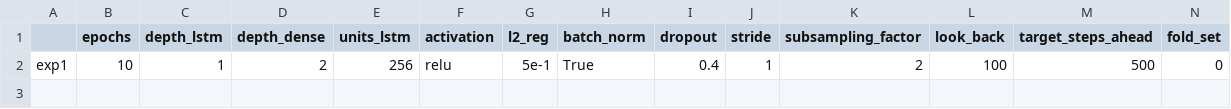
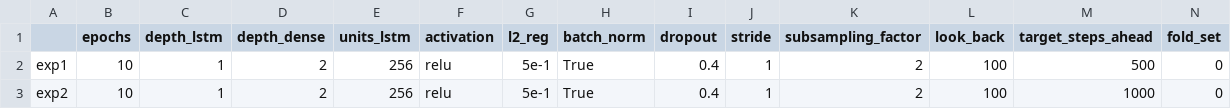
Before and after one commit to AlessiaRuggeri30/epileptic-seizure-prediction, a CSV file: classic_dl/lstm/experiments_lstm_pred_final.csv, drawn as a sheet; only a part is shown; rows hold the shown columns only; the diff names each change by its address in the sheet, - before the commit and + after, or states it on an @@ line.

Commit message:
Added lstm results

```diff
--- a/classic_dl/lstm/experiments_lstm_pred_final.csv
+++ b/classic_dl/lstm/experiments_lstm_pred_final.csv
+row 3: exp2 | 10 | 1 | 2 | 256 | relu | 5e-1 | True | 0.4 | 1 | 2 | 100 | 1000 | 0
```
Also changed, not shown: 5 other files.
